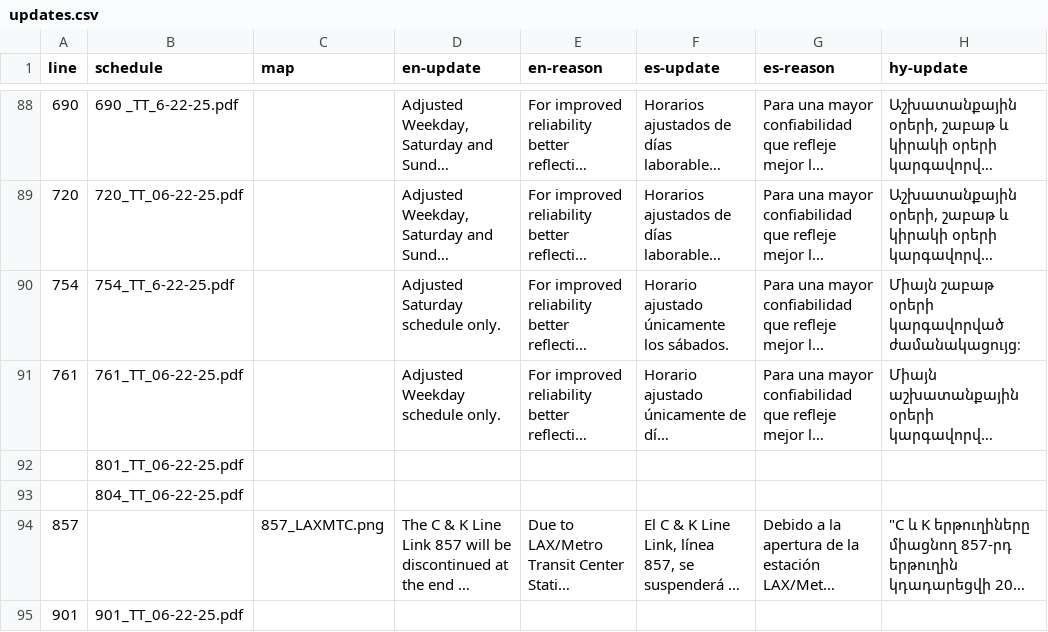
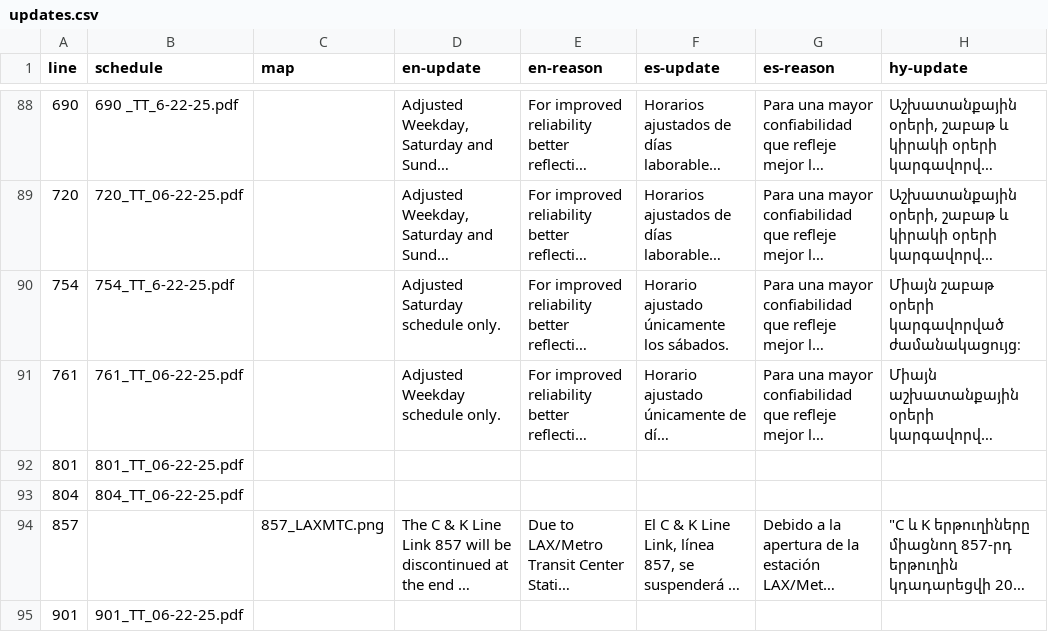
Before and after one commit to LACMTA/mybus-v3-dev, a CSV file: src/_data/2025-06/updates.csv, drawn as a sheet; only a part is shown, gaps mark what is left out; long unchanged cells end in …; the diff names each change by its address in the sheet, - before the commit and + after, or states it on an @@ line.

```diff
--- a/src/_data/2025-06/updates.csv
+++ b/src/_data/2025-06/updates.csv
-A92 (line): (empty)
+A92 (line): 801
-A93 (line): (empty)
+A93 (line): 804
```
Also changed, not shown: 16 other files.
